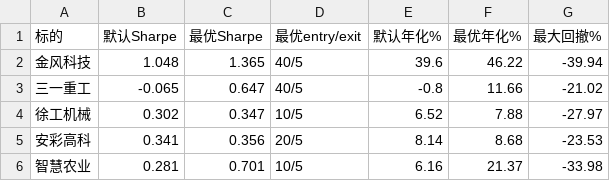
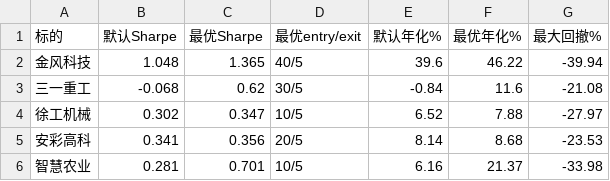
Before and after one commit to wangmx816/turtle-quant-strategy, a CSV file: output/comparison.csv, drawn as a sheet.

```diff
--- a/output/comparison.csv
+++ b/output/comparison.csv
@@ -2,3 +2,3 @@
 金风科技,1.048,1.365,40/5,39.6,46.22,-39.94
-三一重工,-0.065,0.647,40/5,-0.8,11.66,-21.02
+三一重工,-0.068,0.62,30/5,-0.84,11.6,-21.08
 徐工机械,0.302,0.347,10/5,6.52,7.88,-27.97
```
Also changed, not shown: data/002202_daily.csv, data/600031_daily.csv, 7 other files.
